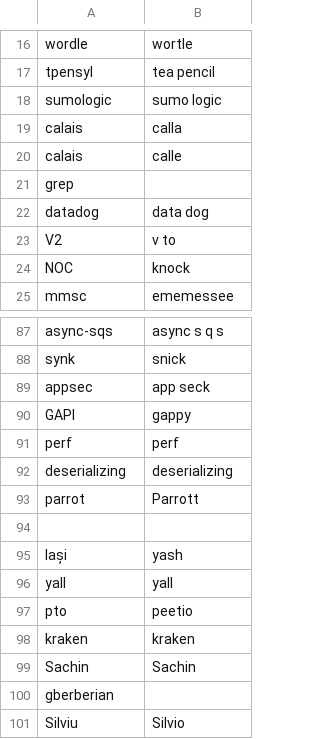
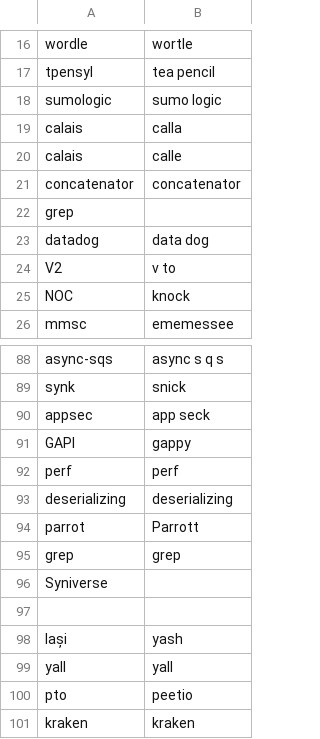
Before and after one commit to tpensyl/knausj_talon, a CSV file: settings/additional_words.csv, drawn as a sheet; only a part is shown, gaps mark what is left out; the shorter side is filled out with more unchanged rows.

```diff
--- a/settings/additional_words.csv
+++ b/settings/additional_words.csv
@@ -20,2 +20,3 @@ calais,calla
 calais,calle
+concatenator,concatenator
 grep,
@@ -93,2 +94,4 @@ deserializing,deserializing
 parrot,Parrott
+grep,grep
+Syniverse
 
```
Also changed, not shown: settings/words_to_replace.csv, 8 other files.
